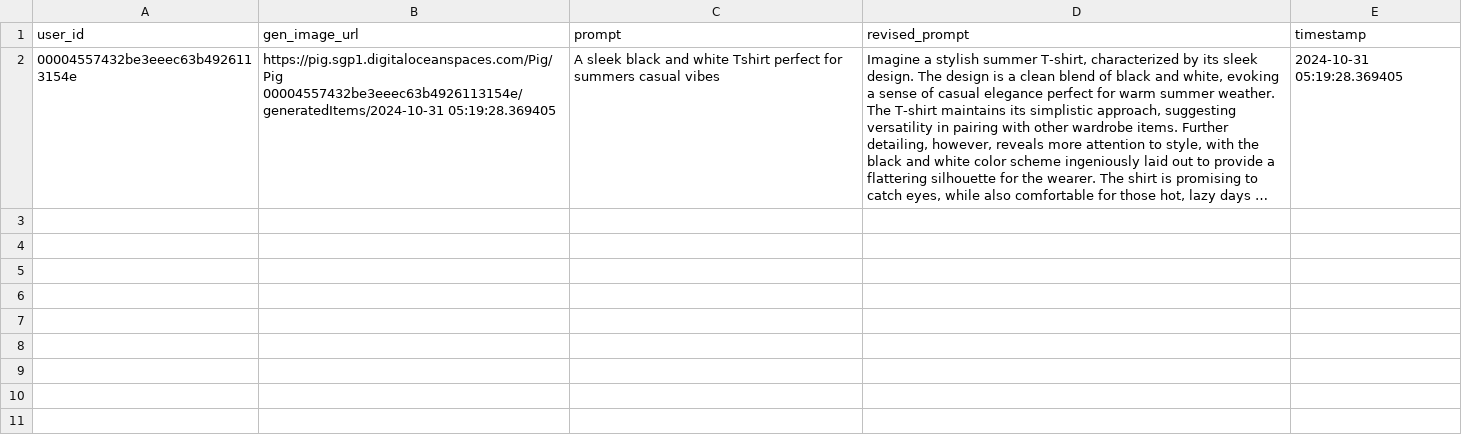
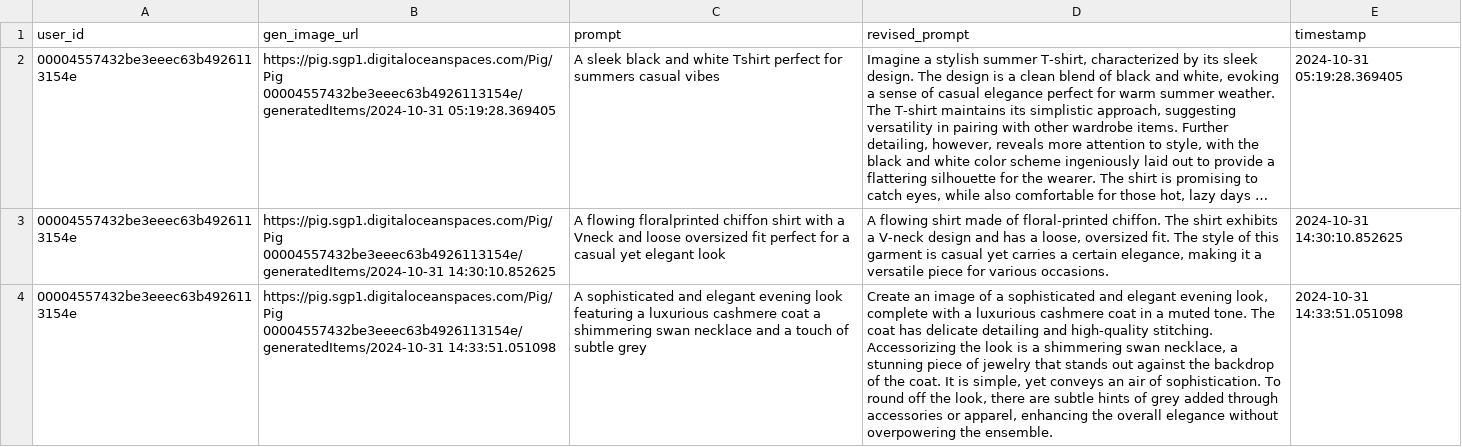
Before and after one commit to Alejandro-houlu/PersonalImageGenerator, a CSV file: pig_data_processor/static/user_gen_image_data/user_gen_image_data.csv, drawn as a sheet; long unchanged cells end in …; the diff names each change by its address in the sheet, - before the commit and + after, or states it on an @@ line.

```diff
--- a/pig_data_processor/static/user_gen_image_data/user_gen_image_data.csv
+++ b/pig_data_processor/static/user_gen_image_data/user_gen_image_data.csv
+row 3: 00004557432be3eeec63b4926113154e | https://pig.sgp1.digitaloceanspaces.com/Pig/Pig 00004557432be3eeec63b4926113154e/generatedItems/2024-10-31 14:30:10.852625 | A flowing floralprinted chiffon shirt with a Vneck and loose oversized fit perfect for a casual yet elegant look | A flowing shirt made of floral-printed chiffon. The shirt exhibits a V-neck design and has a loose, oversized fit. The style of this garment is casual yet carries a certain elegance, making it a versatile piece for various occasions. | 2024-10-31 14:30:10.852625
+row 4: 00004557432be3eeec63b4926113154e | https://pig.sgp1.digitaloceanspaces.com/Pig/Pig 00004557432be3eeec63b4926113154e/generatedItems/2024-10-31 14:33:51.051098 | A sophisticated and elegant evening look featuring a luxurious cashmere coat a shimmering swan necklace and a touch of subtle grey | Create an image of a sophisticated and elegant evening look, complete with a luxurious cashmere coat in a muted tone. The coat has delicate detailing and high-quality stitching. Accessorizing the look is a shimmering swan necklace, a stunning piece of jewelry that stands out against the backdrop of the coat. It is simple, yet conveys an air of sophistication. To round off the look, there are subtle hints of grey added through accessories or apparel, enhancing the overall elegance without overpowering the ensemble. | 2024-10-31 14:33:51.051098
```
Also changed, not shown: 2 other files.
